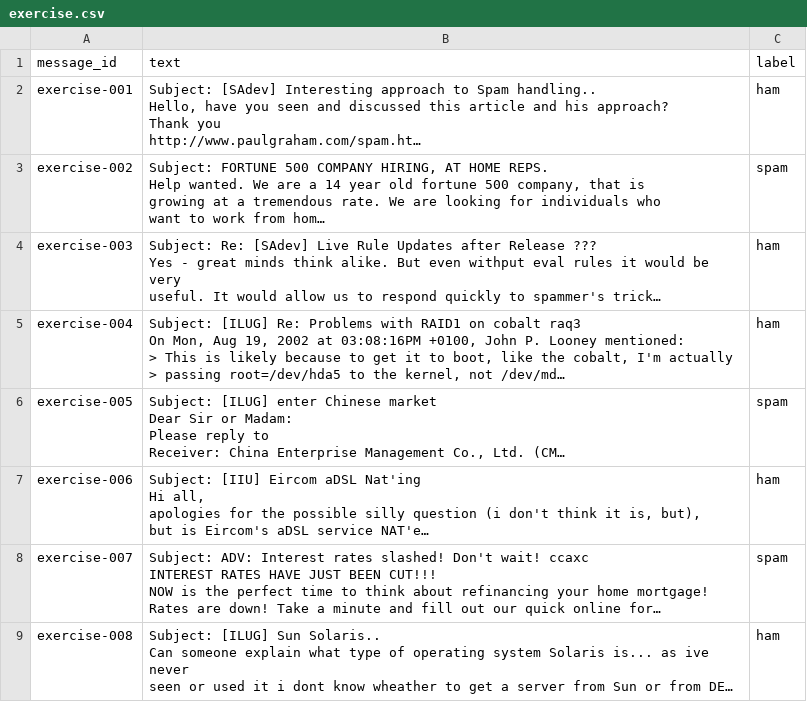
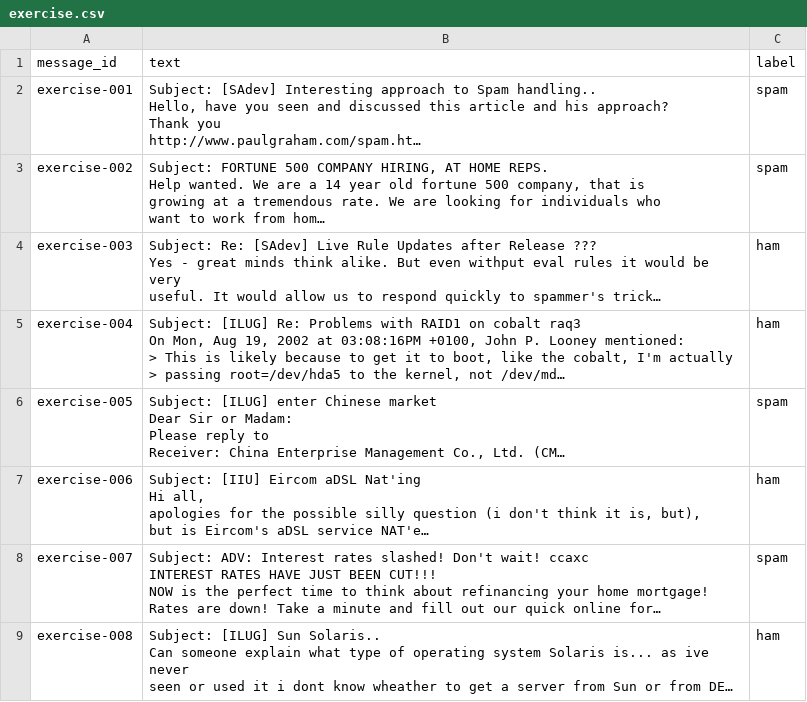
Before and after one commit to krzzbi/miob_lab, a CSV file: lab1/data/exercise.csv, drawn as a sheet; long unchanged cells end in …; the diff names each change by its address in the sheet, - before the commit and + after, or states it on an @@ line.

```diff
--- a/lab1/data/exercise.csv
+++ b/lab1/data/exercise.csv
-C2 (label): ham
+C2 (label): spam
```
Also changed, not shown: 3 other files.
